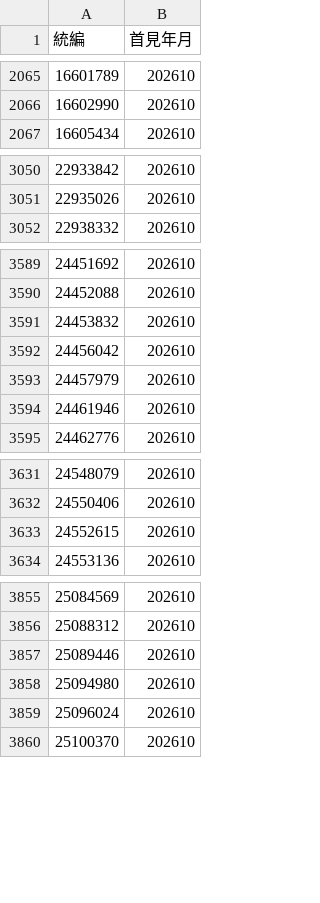
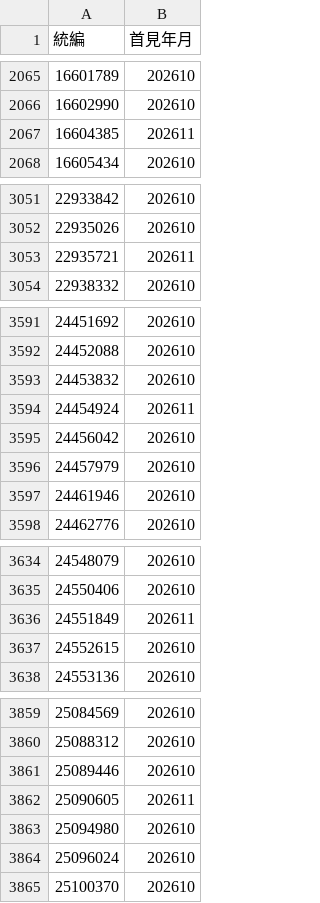
Before and after one commit to Andy-Zhang-22/chailease-work, a CSV file: leads/industry/seen.csv, drawn as a sheet; only a part is shown, gaps mark what is left out; the diff covers the shown part only.

```diff
--- a/leads/industry/seen.csv
+++ b/leads/industry/seen.csv
@@ -2066,2 +2066,3 @@
 16602990,202610
+16604385,202611
 16605434,202610
@@ -3051,2 +3052,3 @@
 22935026,202610
+22935721,202611
 22938332,202610
@@ -3591,2 +3593,3 @@
 24453832,202610
+24454924,202611
 24456042,202610
@@ -3632,2 +3635,3 @@
 24550406,202610
+24551849,202611
 24552615,202610
@@ -3857,2 +3861,3 @@
 25089446,202610
+25090605,202611
 25094980,202610
```
Also changed, not shown: 13 added rows elsewhere in this file, leads/industry/seen-sites.csv, 3 other files.
